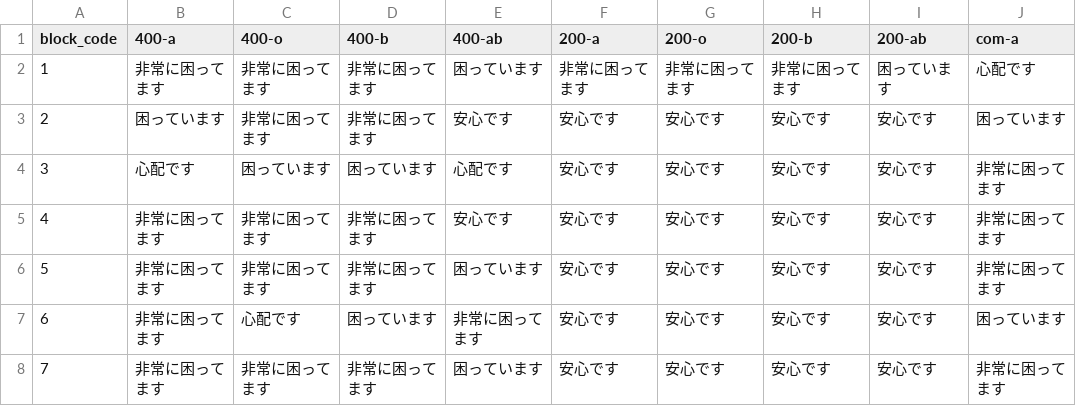
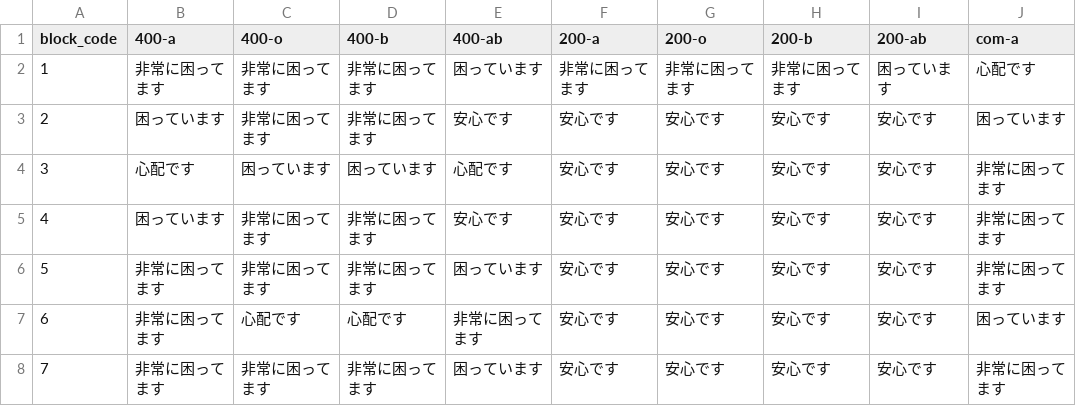
Before and after one commit to 5522079/kenketsu-navi, a CSV file: data/BloodStock_2-3.csv (was data/BloodStock_1-30.csv), drawn as a sheet; only a part is shown; the diff names each change by its address in the sheet, - before the commit and + after, or states it on an @@ line.

```diff
--- a/data/BloodStock_1-30.csv
+++ b/data/BloodStock_2-3.csv
-B5 (400-a): 非常に困ってます
+B5 (400-a): 困っています
-D7 (400-b): 困っています
+D7 (400-b): 心配です
```
